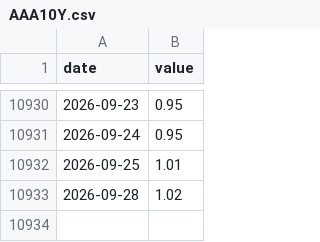
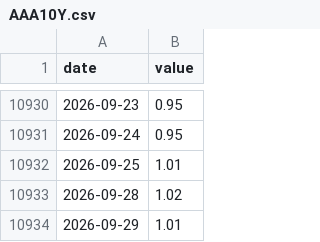
Before and after one commit to hahajongha/for_dashboard, a CSV file: investment_model/data/fred/AAA10Y.csv, drawn as a sheet; only a part is shown, gaps mark what is left out; the diff names each change by its address in the sheet, - before the commit and + after, or states it on an @@ line.

```diff
--- a/investment_model/data/fred/AAA10Y.csv
+++ b/investment_model/data/fred/AAA10Y.csv
+row 10934: 2026-09-29 | 1.01
```
Also changed, not shown: investment_model/data/fred/BAA10Y.csv, investment_model/data/fred/DFF.csv, 53 other files.
